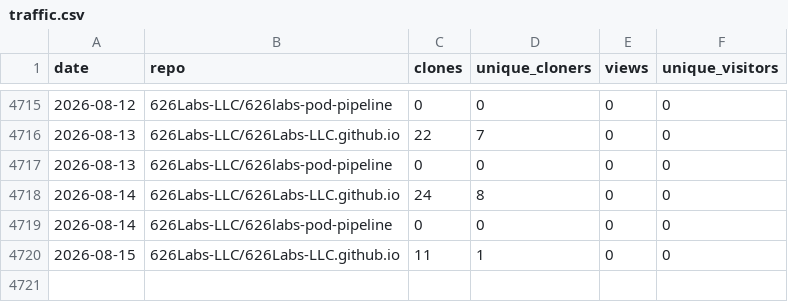
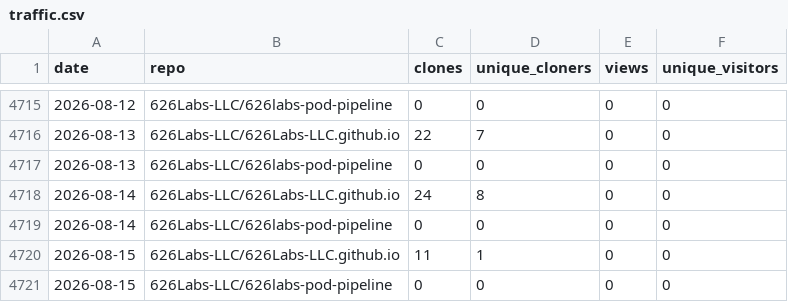
Before and after one commit to 626Labs-LLC/626Labs-LLC.github.io, a CSV file: data/traffic.csv, drawn as a sheet; only a part is shown, gaps mark what is left out.

```diff
--- a/data/traffic.csv
+++ b/data/traffic.csv
@@ -4720 +4720,2 @@ date,repo,clones,unique_cloners,views,unique_visitors
 2026-08-15,626Labs-LLC/626Labs-LLC.github.io,11,1,0,0
+2026-08-15,626Labs-LLC/626labs-pod-pipeline,0,0,0,0
```
Also changed, not shown: 1 other file.
